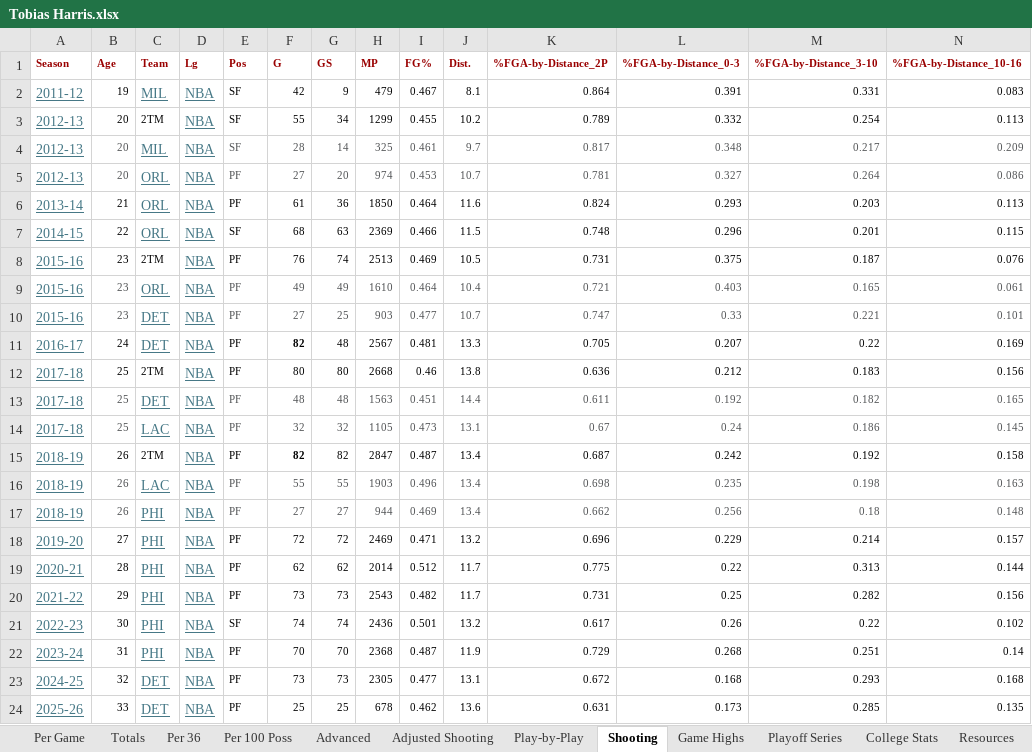
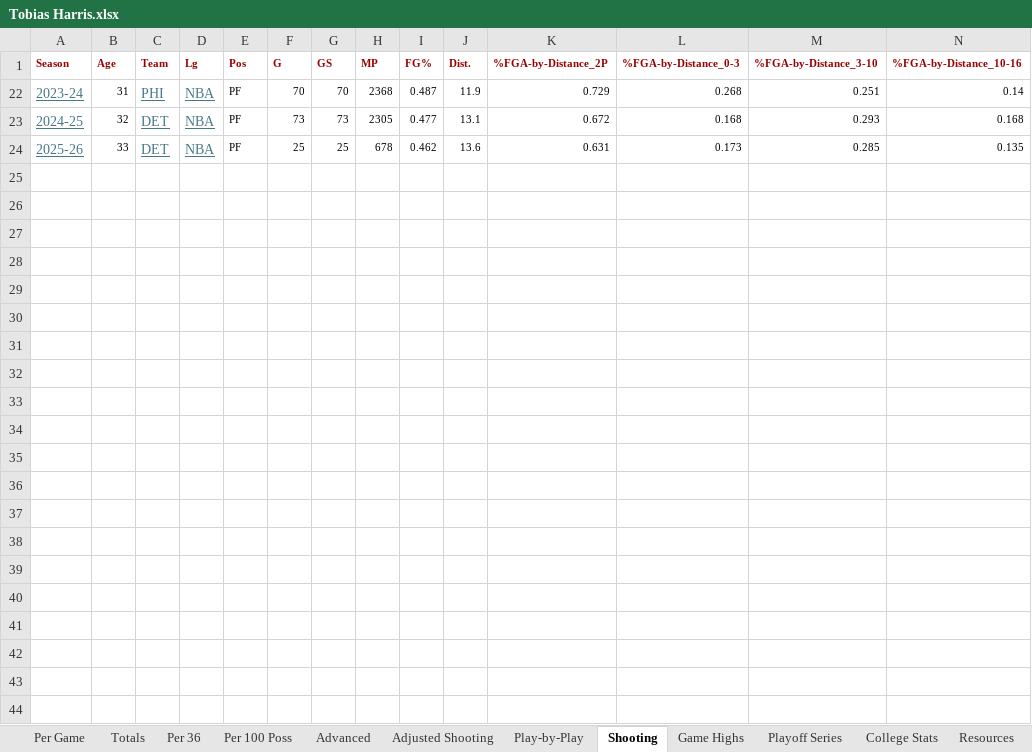
Before and after one commit to thejjserg/basketball-analytics, an Excel workbook: Projects/Tobias Harris.xlsx, sheet Shooting, drawn as a sheet; only a part is shown; values as stored, in another font and other column widths than the file's, no borders; rows hold the shown columns only; the diff names each change by its address in the sheet, - before the commit and + after, or states it on an @@ line.

```diff
--- a/Projects/Tobias Harris.xlsx (sheet Shooting)
+++ b/Projects/Tobias Harris.xlsx (sheet Shooting)
@@ row 2 hidden: 2011-12 | 19 | MIL | NBA | SF | 42 | 9 | 479 | 0.467 | 8.1 | 0.864 | 0.391 | 0.331 | 0.083 @@
@@ row 3 hidden: 2012-13 | 20 | 2TM | NBA | SF | 55 | 34 | 1299 | 0.455 | 10.2 | 0.789 | 0.332 | 0.254 | 0.113 @@
@@ row 4 hidden: 2012-13 | 20 | MIL | NBA | SF | 28 | 14 | 325 | 0.461 | 9.7 | 0.817 | 0.348 | 0.217 | 0.209 @@
@@ row 5 hidden: 2012-13 | 20 | ORL | NBA | PF | 27 | 20 | 974 | 0.453 | 10.7 | 0.781 | 0.327 | 0.264 | 0.086 @@
@@ row 6 hidden: 2013-14 | 21 | ORL | NBA | PF | 61 | 36 | 1850 | 0.464 | 11.6 | 0.824 | 0.293 | 0.203 | 0.113 @@
@@ row 7 hidden: 2014-15 | 22 | ORL | NBA | SF | 68 | 63 | 2369 | 0.466 | 11.5 | 0.748 | 0.296 | 0.201 | 0.115 @@
@@ row 8 hidden: 2015-16 | 23 | 2TM | NBA | PF | 76 | 74 | 2513 | 0.469 | 10.5 | 0.731 | 0.375 | 0.187 | 0.076 @@
@@ row 9 hidden: 2015-16 | 23 | ORL | NBA | PF | 49 | 49 | 1610 | 0.464 | 10.4 | 0.721 | 0.403 | 0.165 | 0.061 @@
@@ row 10 hidden: 2015-16 | 23 | DET | NBA | PF | 27 | 25 | 903 | 0.477 | 10.7 | 0.747 | 0.33 | 0.221 | 0.101 @@
@@ row 11 hidden: 2016-17 | 24 | DET | NBA | PF | 82 | 48 | 2567 | 0.481 | 13.3 | 0.705 | 0.207 | 0.22 | 0.169 @@
@@ row 12 hidden: 2017-18 | 25 | 2TM | NBA | PF | 80 | 80 | 2668 | 0.46 | 13.8 | 0.636 | 0.212 | 0.183 | 0.156 @@
@@ row 13 hidden: 2017-18 | 25 | DET | NBA | PF | 48 | 48 | 1563 | 0.451 | 14.4 | 0.611 | 0.192 | 0.182 | 0.165 @@
@@ row 14 hidden: 2017-18 | 25 | LAC | NBA | PF | 32 | 32 | 1105 | 0.473 | 13.1 | 0.67 | 0.24 | 0.186 | 0.145 @@
@@ row 15 hidden: 2018-19 | 26 | 2TM | NBA | PF | 82 | 82 | 2847 | 0.487 | 13.4 | 0.687 | 0.242 | 0.192 | 0.158 @@
@@ row 16 hidden: 2018-19 | 26 | LAC | NBA | PF | 55 | 55 | 1903 | 0.496 | 13.4 | 0.698 | 0.235 | 0.198 | 0.163 @@
@@ row 17 hidden: 2018-19 | 26 | PHI | NBA | PF | 27 | 27 | 944 | 0.469 | 13.4 | 0.662 | 0.256 | 0.18 | 0.148 @@
@@ row 18 hidden: 2019-20 | 27 | PHI | NBA | PF | 72 | 72 | 2469 | 0.471 | 13.2 | 0.696 | 0.229 | 0.214 | 0.157 @@
@@ row 19 hidden: 2020-21 | 28 | PHI | NBA | PF | 62 | 62 | 2014 | 0.512 | 11.7 | 0.775 | 0.22 | 0.313 | 0.144 @@
@@ row 20 hidden: 2021-22 | 29 | PHI | NBA | PF | 73 | 73 | 2543 | 0.482 | 11.7 | 0.731 | 0.25 | 0.282 | 0.156 @@
@@ row 21 hidden: 2022-23 | 30 | PHI | NBA | SF | 74 | 74 | 2436 | 0.501 | 13.2 | 0.617 | 0.26 | 0.22 | 0.102 @@
```
Also changed, not shown: sheet Play-by-Play, Projects/Jalen Duren.xlsx, 1 other file.
